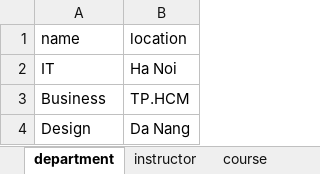
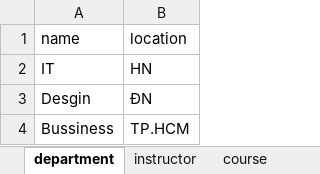
Before and after one commit to XDD123X/democrud, an Excel workbook: sample_data.xlsx, sheet department, drawn as a sheet; values as stored, in another font and other column widths than the file's, no borders; removed rows and columns are numbered as before the commit, all else as after; the diff names each change by its address in the sheet, - before the commit and + after, or states it on an @@ line.

```diff
--- a/sample_data.xlsx (sheet department)
+++ b/sample_data.xlsx (sheet department)
-B2: Ha Noi
+B2: HN
+row 3: Desgin | ĐN
-A4: Business
+A4: Bussiness
-row 4: Design | Da Nang
```
Also changed, not shown: 3 other files.
